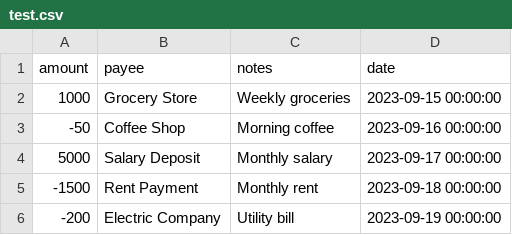
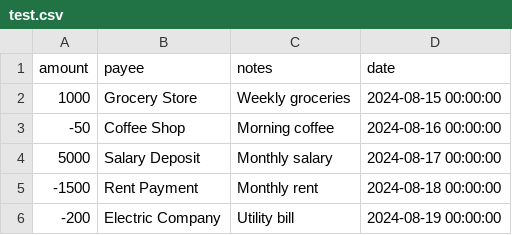
Before and after one commit to milkrong/catten-finance, a CSV file: test.csv, drawn as a sheet.

```diff
--- a/test.csv
+++ b/test.csv
@@ -1,6 +1,6 @@
 amount,payee,notes,date
-1000,"Grocery Store","Weekly groceries","2023-09-15 00:00:00"
--50,"Coffee Shop","Morning coffee","2023-09-16 00:00:00"
-5000,"Salary Deposit","Monthly salary","2023-09-17 00:00:00"
--1500,"Rent Payment","Monthly rent","2023-09-18 00:00:00"
--200,"Electric Company","Utility bill","2023-09-19 00:00:00"
+1000,"Grocery Store","Weekly groceries","2024-08-15 00:00:00"
+-50,"Coffee Shop","Morning coffee","2024-08-16 00:00:00"
+5000,"Salary Deposit","Monthly salary","2024-08-17 00:00:00"
+-1500,"Rent Payment","Monthly rent","2024-08-18 00:00:00"
+-200,"Electric Company","Utility bill","2024-08-19 00:00:00"
```
Also changed, not shown: 40 other files.
